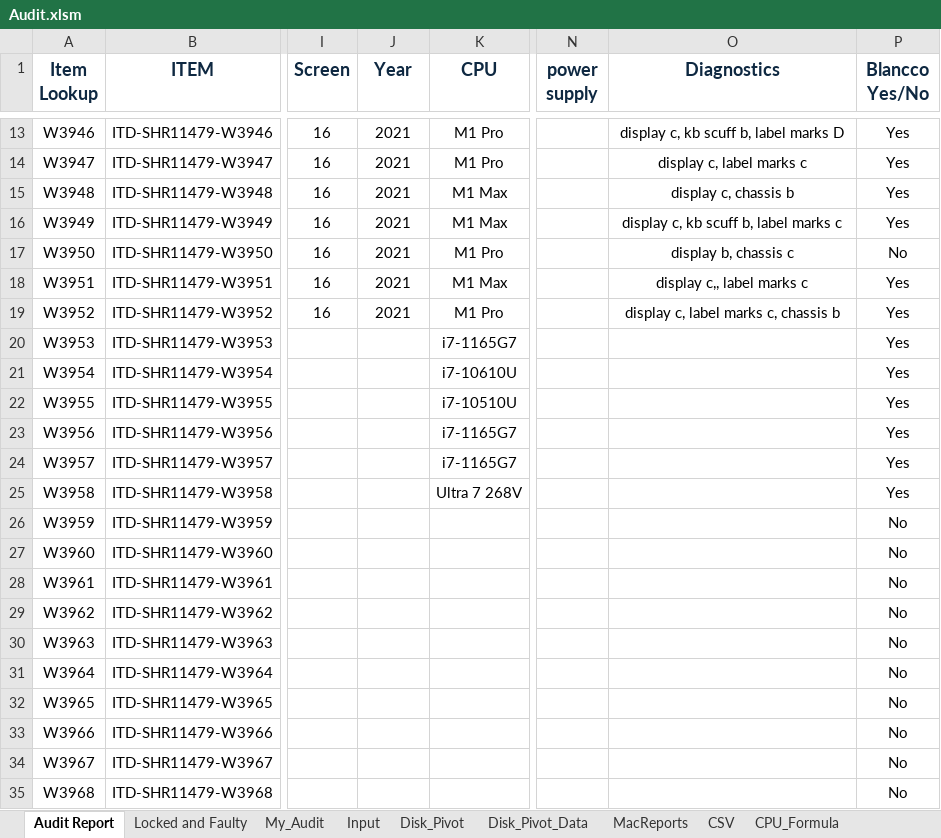
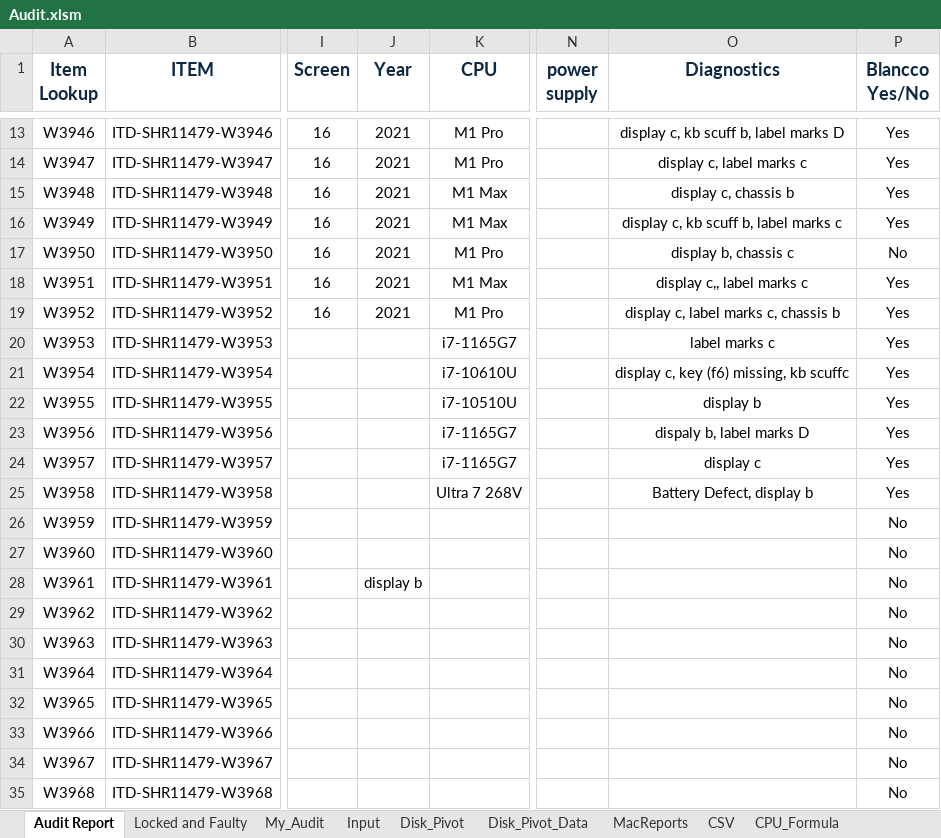
Before and after one commit to tomer-shuru/Audit, an Excel workbook: Audit.xlsm, sheet Audit Report, drawn as a sheet; only a part is shown, gaps mark what is left out; values as stored, in another font and other column widths than the file's, no borders; the diff names each change by its address in the sheet, - before the commit and + after, or states it on an @@ line.

```diff
--- a/Audit.xlsm (sheet Audit Report)
+++ b/Audit.xlsm (sheet Audit Report)
-O20 (Diagnostics): (empty)
+O20 (Diagnostics): label marks c
-O21 (Diagnostics): (empty)
+O21 (Diagnostics): display c, key (f6) missing, kb scuffc
-O22 (Diagnostics): (empty)
+O22 (Diagnostics): display b
-O23 (Diagnostics): (empty)
+O23 (Diagnostics): dispaly b, label marks D
-O24 (Diagnostics): (empty)
+O24 (Diagnostics): display c
-O25 (Diagnostics): (empty)
+O25 (Diagnostics): Battery Defect, display b
-J28 (Year): (empty)
+J28 (Year): display b
```
Also changed, not shown: sheet CSV, sheet Input, sheet Disk_Pivot_Data, formulas that keep their value.
